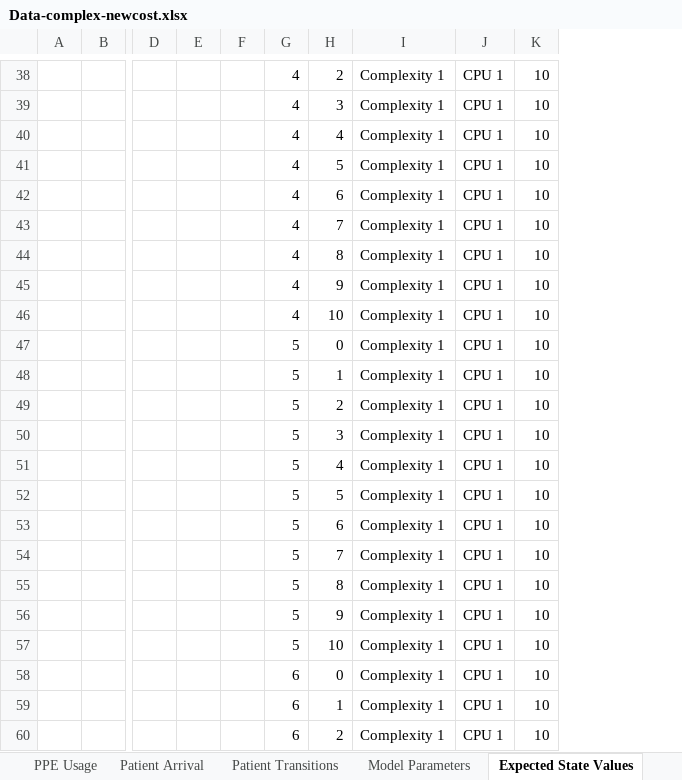
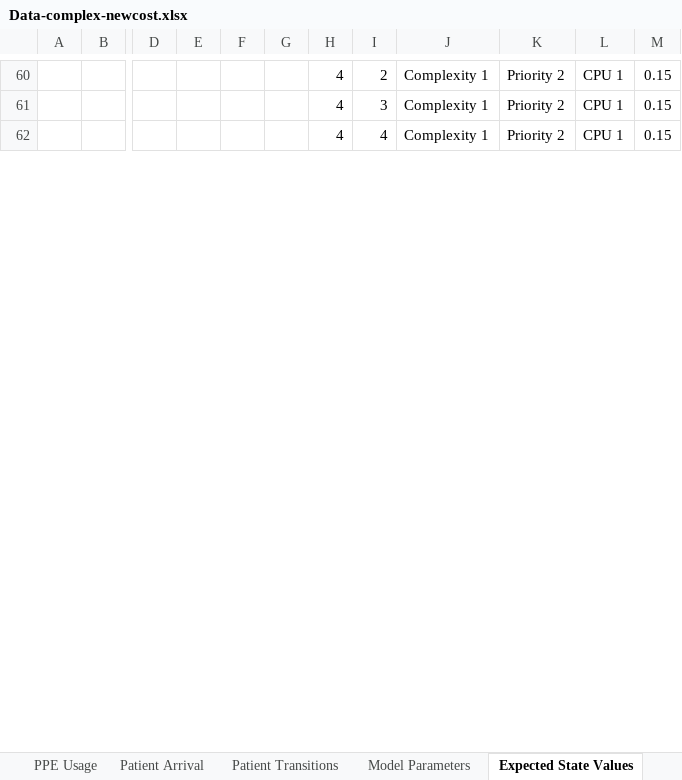
Before and after one commit to Konstantin-Volodin/UOttawa-Dynamic-Knapsack-Problem-Python, an Excel workbook: v2-Implementation/Data/Data-complex-newcost.xlsx, sheet Expected State Values, drawn as a sheet; only a part is shown, gaps mark what is left out; values as stored, in another font and other column widths than the file's, no cell formats; removed rows and columns are numbered as before the commit, all else as after; rows hold the shown columns only; the diff covers the shown part only; the diff names each change by its address in the sheet, - before the commit and + after, or states it on an @@ line.

Commit message:
working on adding a priority index

```diff
--- a/v2-Implementation/Data/Data-complex-newcost.xlsx (sheet Expected State Values)
+++ b/v2-Implementation/Data/Data-complex-newcost.xlsx (sheet Expected State Values)
+column E, empty
-column F, empty
+column G, empty
+column K, rows 60-62: all Priority 2
-column K, rows 38-40: all 10
+column M, rows 60-62: all 0.15
-row 41:  |  |  |  |  | 4 | 5 | Complexity 1 | CPU 1 | 10
-row 42:  |  |  |  |  | 4 | 6 | Complexity 1 | CPU 1 | 10
-row 43:  |  |  |  |  | 4 | 7 | Complexity 1 | CPU 1 | 10
-row 44:  |  |  |  |  | 4 | 8 | Complexity 1 | CPU 1 | 10
-row 45:  |  |  |  |  | 4 | 9 | Complexity 1 | CPU 1 | 10
-row 46:  |  |  |  |  | 4 | 10 | Complexity 1 | CPU 1 | 10
-row 47:  |  |  |  |  | 5 | 0 | Complexity 1 | CPU 1 | 10
-row 48:  |  |  |  |  | 5 | 1 | Complexity 1 | CPU 1 | 10
-row 49:  |  |  |  |  | 5 | 2 | Complexity 1 | CPU 1 | 10
-row 50:  |  |  |  |  | 5 | 3 | Complexity 1 | CPU 1 | 10
-row 51:  |  |  |  |  | 5 | 4 | Complexity 1 | CPU 1 | 10
-row 52:  |  |  |  |  | 5 | 5 | Complexity 1 | CPU 1 | 10
-row 53:  |  |  |  |  | 5 | 6 | Complexity 1 | CPU 1 | 10
-row 54:  |  |  |  |  | 5 | 7 | Complexity 1 | CPU 1 | 10
-row 55:  |  |  |  |  | 5 | 8 | Complexity 1 | CPU 1 | 10
-row 56:  |  |  |  |  | 5 | 9 | Complexity 1 | CPU 1 | 10
-row 57:  |  |  |  |  | 5 | 10 | Complexity 1 | CPU 1 | 10
-row 58:  |  |  |  |  | 6 | 0 | Complexity 1 | CPU 1 | 10
-row 59:  |  |  |  |  | 6 | 1 | Complexity 1 | CPU 1 | 10
-row 60:  |  |  |  |  | 6 | 2 | Complexity 1 | CPU 1 | 10
```
Also changed, not shown: 79 added rows, 119 removed rows and 98 edited cells elsewhere in this sheet, sheet Model Parameters, sheet Patient Transitions, sheet Patient Arrival, sheet PPE Usage, sheet Indices Data, sheet PPE Data, cell formats, charts or pictures, v2-Implementation/Data/Data-full-newcost.xlsx, 22 other files.
